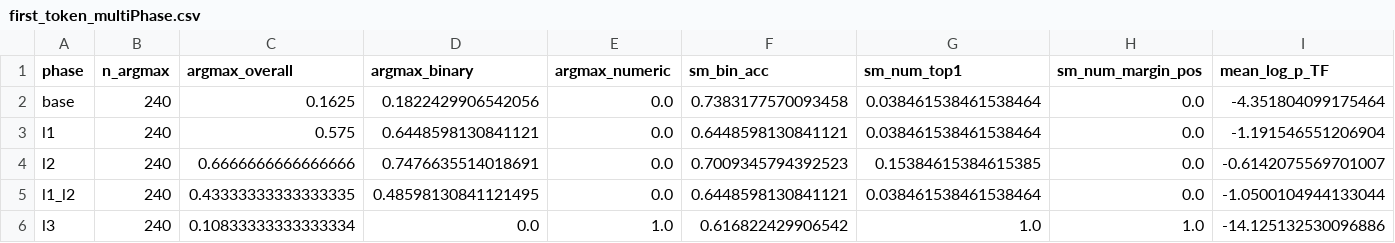
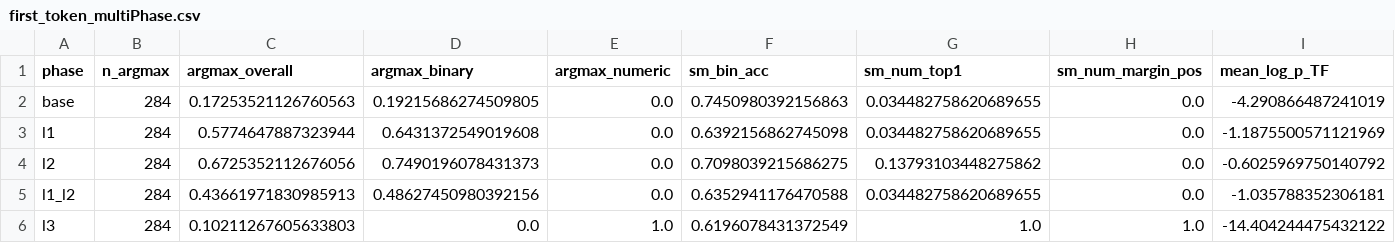
Before and after one commit to hollolaszlo88/thesis_circuit_breaker, a CSV file: my_work/results/figures/lora_comparison/first_token_multiPhase.csv, drawn as a sheet.

```diff
--- a/my_work/results/figures/lora_comparison/first_token_multiPhase.csv
+++ b/my_work/results/figures/lora_comparison/first_token_multiPhase.csv
@@ -1,6 +1,6 @@
 phase,n_argmax,argmax_overall,argmax_binary,argmax_numeric,sm_bin_acc,sm_num_top1,sm_num_margin_pos,mean_log_p_TF
-base,240,0.1625,0.1822429906542056,0.0,0.7383177570093458,0.038461538461538464,0.0,-4.351804099175464
-l1,240,0.575,0.6448598130841121,0.0,0.6448598130841121,0.038461538461538464,0.0,-1.191546551206904
-l2,240,0.6666666666666666,0.7476635514018691,0.0,0.7009345794392523,0.15384615384615385,0.0,-0.6142075569701007
-l1_l2,240,0.43333333333333335,0.48598130841121495,0.0,0.6448598130841121,0.038461538461538464,0.0,-1.0500104944133044
-l3,240,0.10833333333333334,0.0,1.0,0.616822429906542,1.0,1.0,-14.125132530096886
+base,284,0.17253521126760563,0.19215686274509805,0.0,0.7450980392156863,0.034482758620689655,0.0,-4.290866487241019
+l1,284,0.5774647887323944,0.6431372549019608,0.0,0.6392156862745098,0.034482758620689655,0.0,-1.1875500571121969
+l2,284,0.6725352112676056,0.7490196078431373,0.0,0.7098039215686275,0.13793103448275862,0.0,-0.6025969750140792
+l1_l2,284,0.43661971830985913,0.48627450980392156,0.0,0.6352941176470588,0.034482758620689655,0.0,-1.035788352306181
+l3,284,0.10211267605633803,0.0,1.0,0.6196078431372549,1.0,1.0,-14.404244475432122
```
Also changed, not shown: my_work/results/figures/lora_comparison/first_token_binary.csv, my_work/results/figures/lora_comparison/first_token_numeric.csv, 16 other files.
